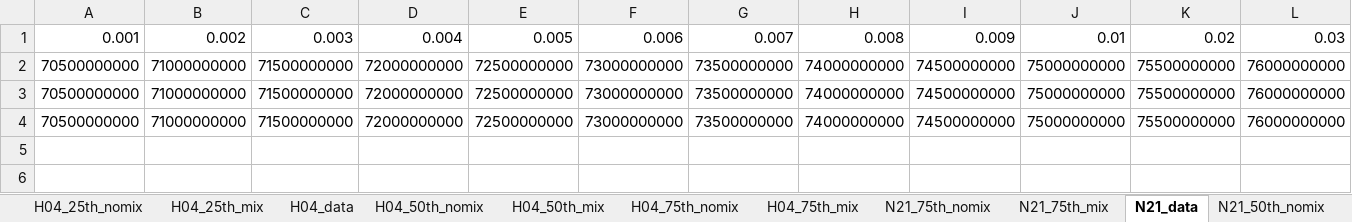
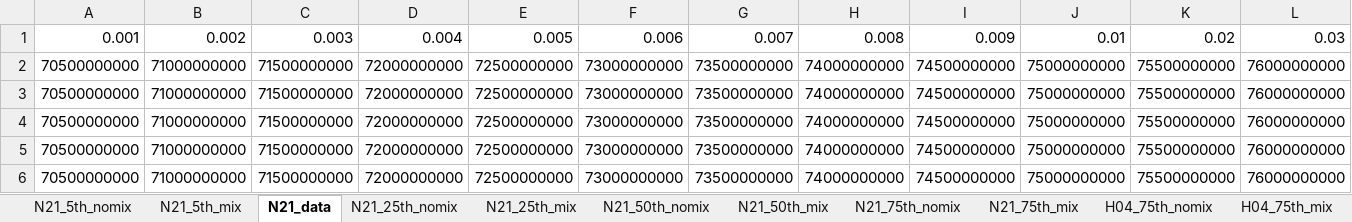
Before and after one commit to elh-geophys/MOredox23, an Excel workbook: db/Rain_EffvsD_Pmo.xlsx, sheet N21_data, drawn as a sheet; only a part is shown; values as stored, in another font and other column widths than the file's, no borders; rows hold the shown columns only; the diff names each change by its address in the sheet, - before the commit and + after, or states it on an @@ line.

```diff
--- a/db/Rain_EffvsD_Pmo.xlsx (sheet N21_data)
+++ b/db/Rain_EffvsD_Pmo.xlsx (sheet N21_data)
+sheet tab: N21_5th_nomix
+sheet tab: N21_5th_mix
@@ sheet tab order changed: N21_5th_nomix | N21_5th_mix | N21_data | N21_25th_nomix | N21_25th_mix | N21_50th_nomix | N21_50th_mix | N21_75th_nomix | N21_75th_mix | H04_75th_nomix | H04_75th_mix @@
+row 5: 70500000000 | 71000000000 | 71500000000 | 72000000000 | 72500000000 | 73000000000 | 73500000000 | 74000000000 | 74500000000 | 75000000000 | 75500000000 | 76000000000
+row 6: 70500000000 | 71000000000 | 71500000000 | 72000000000 | 72500000000 | 73000000000 | 73500000000 | 74000000000 | 74500000000 | 75000000000 | 75500000000 | 76000000000
```
Also changed, not shown: sheet H04_75th_mix, sheet H04_50th_mix, sheet H04_75th_nomix, sheet H04_50th_nomix, sheet H04_25th_nomix, sheet H04_25th_mix, 7 more sheets, other sheet tabs, db/Compositions.xlsx, db/Rain_EffvsD_Tconst.xlsx, 16 other files.
